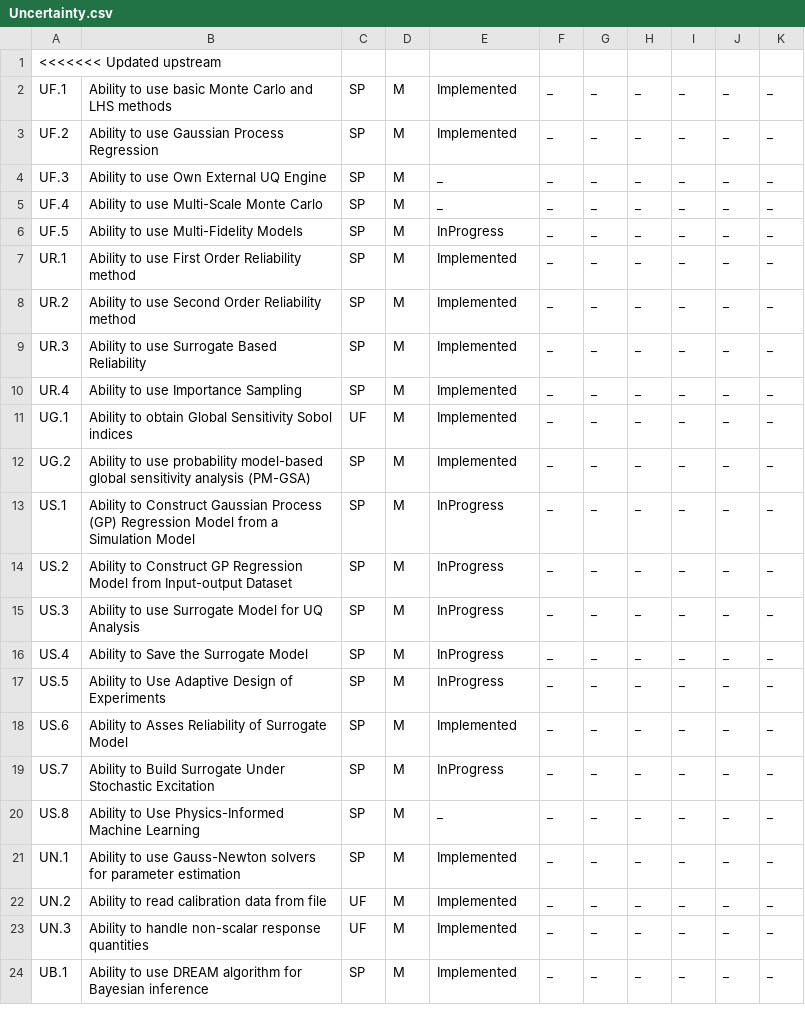
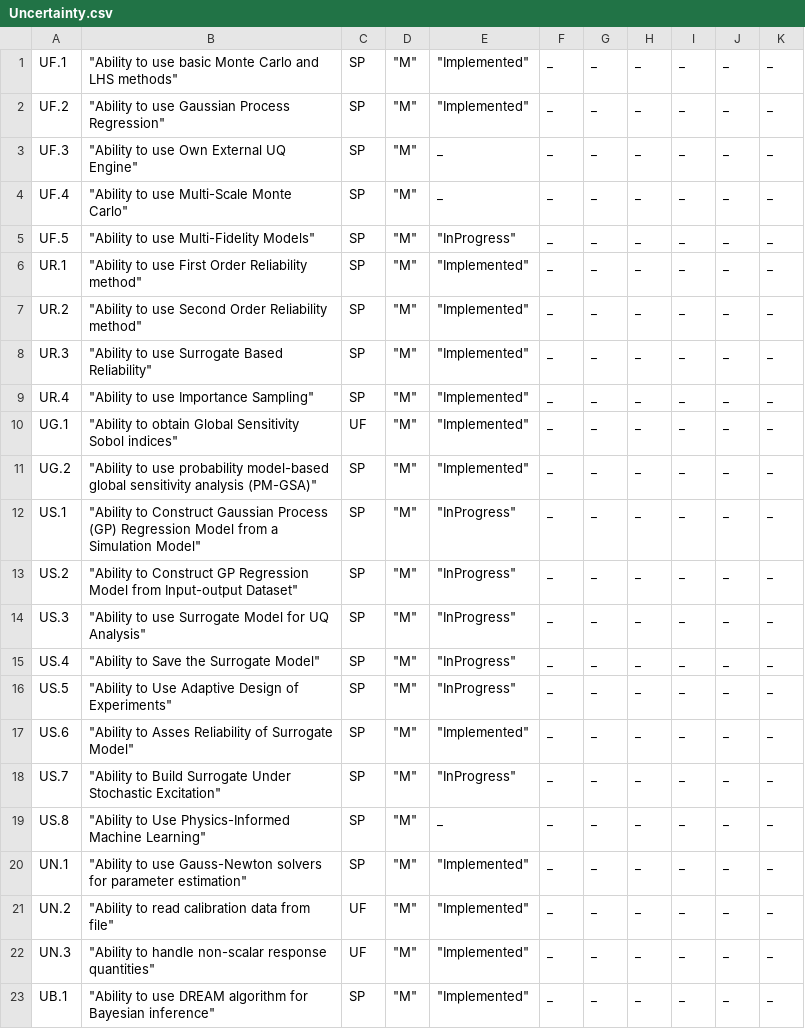
Before and after one commit to NHERI-SimCenter/SimCenterDocumentation, a CSV file: docs/common/reqments/_out/Uncertainty.csv, drawn as a sheet; only a part is shown; the diff covers the shown part only.

```diff
--- a/docs/common/reqments/_out/Uncertainty.csv
+++ b/docs/common/reqments/_out/Uncertainty.csv
@@ -1,24 +1,23 @@
-<<<<<<< Updated upstream
-"UF.1", "Ability to use basic Monte Carlo and LHS methods","SP", "M", "Implemented", _, _, _, _, _, _
-"UF.2", "Ability to use Gaussian Process Regression","SP", "M", "Implemented", _, _, _, _, _, _
-"UF.3", "Ability to use Own External UQ Engine","SP", "M", _, _, _, _, _, _, _
-"UF.4", "Ability to use Multi-Scale Monte Carlo","SP", "M", _, _, _, _, _, _, _
-"UF.5", "Ability to use Multi-Fidelity Models","SP", "M", "InProgress", _, _, _, _, _, _
-"UR.1", "Ability to use First Order Reliability method","SP", "M", "Implemented", _, _, _, _, _, _
-"UR.2", "Ability to use Second Order Reliability method","SP", "M", "Implemented", _, _, _, _, _, _
-"UR.3", "Ability to use Surrogate Based Reliability","SP", "M", "Implemented", _, _, _, _, _, _
-"UR.4", "Ability to use Importance Sampling","SP", "M", "Implemented", _, _, _, _, _, _
-"UG.1", "Ability to obtain Global Sensitivity Sobol indices","UF", "M", "Implemented", _, _, _, _, _, _
-"UG.2", "Ability to use probability model-based global sensitivity analysis (PM-GSA)","SP", "M", "Implemented", _, _, _, _, _, _
-"US.1", "Ability to Construct Gaussian Process (GP) Regression Model from a Simulation Model","SP", "M", "InProgress", _, _, _, _, _, _
-"US.2", "Ability to Construct GP Regression Model from Input-output Dataset","SP", "M", "InProgress", _, _, _, _, _, _
-"US.3", "Ability to use Surrogate Model for UQ Analysis","SP", "M", "InProgress", _, _, _, _, _, _
-"US.4", "Ability to Save the Surrogate Model","SP", "M", "InProgress", _, _, _, _, _, _
-"US.5", "Ability to Use Adaptive Design of Experiments","SP", "M", "InProgress", _, _, _, _, _, _
-"US.6", "Ability to Asses Reliability of Surrogate Model","SP", "M", "Implemented", _, _, _, _, _, _
-"US.7", "Ability to Build Surrogate Under Stochastic Excitation","SP", "M", "InProgress", _, _, _, _, _, _
-"US.8", "Ability to Use Physics-Informed Machine Learning","SP", "M", _, _, _, _, _, _, _
-"UN.1", "Ability to use Gauss-Newton solvers for parameter estimation","SP", "M", "Implemented", _, _, _, _, _, _
-"UN.2", "Ability to read calibration data from file","UF", "M", "Implemented", _, _, _, _, _, _
-"UN.3", "Ability to handle non-scalar response quantities","UF", "M", "Implemented", _, _, _, _, _, _
-"UB.1", "Ability to use DREAM algorithm for Bayesian inference","SP", "M", "Implemented", _, _, _, _, _, _
+UF.1," ""Ability to use basic Monte Carlo and LHS methods""",SP," ""M"""," ""Implemented""", _, _, _, _, _, _
+UF.2," ""Ability to use Gaussian Process Regression""",SP," ""M"""," ""Implemented""", _, _, _, _, _, _
+UF.3," ""Ability to use Own External UQ Engine""",SP," ""M""", _, _, _, _, _, _, _
+UF.4," ""Ability to use Multi-Scale Monte Carlo""",SP," ""M""", _, _, _, _, _, _, _
+UF.5," ""Ability to use Multi-Fidelity Models""",SP," ""M"""," ""InProgress""", _, _, _, _, _, _
+UR.1," ""Ability to use First Order Reliability method""",SP," ""M"""," ""Implemented""", _, _, _, _, _, _
+UR.2," ""Ability to use Second Order Reliability method""",SP," ""M"""," ""Implemented""", _, _, _, _, _, _
+UR.3," ""Ability to use Surrogate Based Reliability""",SP," ""M"""," ""Implemented""", _, _, _, _, _, _
+UR.4," ""Ability to use Importance Sampling""",SP," ""M"""," ""Implemented""", _, _, _, _, _, _
+UG.1," ""Ability to obtain Global Sensitivity Sobol indices""",UF," ""M"""," ""Implemented""", _, _, _, _, _, _
+UG.2," ""Ability to use probability model-based global sensitivity analysis (PM-GSA)""",SP," ""M"""," ""Implemented""", _, _, _, _, _, _
+US.1," ""Ability to Construct Gaussian Process (GP) Regression Model from a Simulation Model""",SP," ""M"""," ""InProgress""", _, _, _, _, _, _
+US.2," ""Ability to Construct GP Regression Model from Input-output Dataset""",SP," ""M"""," ""InProgress""", _, _, _, _, _, _
+US.3," ""Ability to use Surrogate Model for UQ Analysis""",SP," ""M"""," ""InProgress""", _, _, _, _, _, _
+US.4," ""Ability to Save the Surrogate Model""",SP," ""M"""," ""InProgress""", _, _, _, _, _, _
+US.5," ""Ability to Use Adaptive Design of Experiments""",SP," ""M"""," ""InProgress""", _, _, _, _, _, _
+US.6," ""Ability to Asses Reliability of Surrogate Model""",SP," ""M"""," ""Implemented""", _, _, _, _, _, _
+US.7," ""Ability to Build Surrogate Under Stochastic Excitation""",SP," ""M"""," ""InProgress""", _, _, _, _, _, _
+US.8," ""Ability to Use Physics-Informed Machine Learning""",SP," ""M""", _, _, _, _, _, _, _
+UN.1," ""Ability to use Gauss-Newton solvers for parameter estimation""",SP," ""M"""," ""Implemented""", _, _, _, _, _, _
+UN.2," ""Ability to read calibration data from file""",UF," ""M"""," ""Implemented""", _, _, _, _, _, _
+UN.3," ""Ability to handle non-scalar response quantities""",UF," ""M"""," ""Implemented""", _, _, _, _, _, _
+UB.1," ""Ability to use DREAM algorithm for Bayesian inference""",SP," ""M"""," ""Implemented""", _, _, _, _, _, _
```
Also changed, not shown: 2 removed rows and 61 edited cells elsewhere in this file, docs/common/reqments/_out/Common.csv, docs/common/reqments/_out/Damage.csv, 5 other files.
